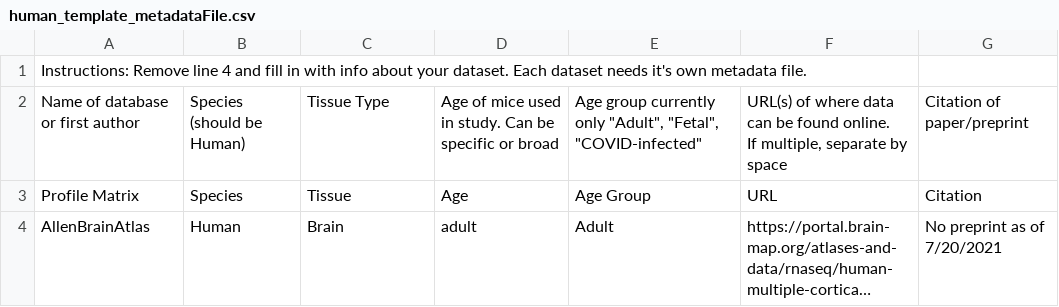
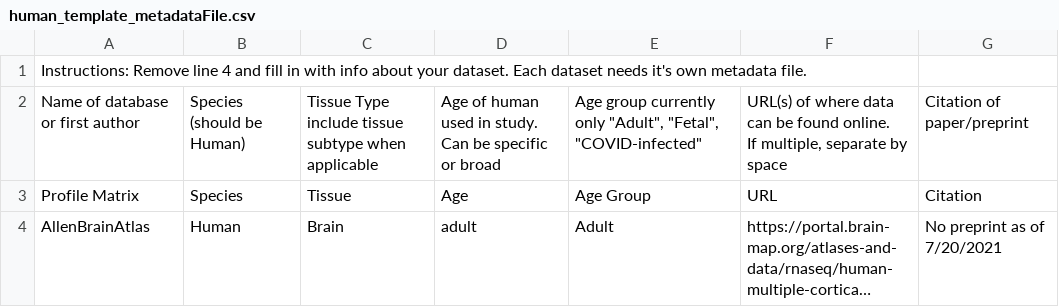
Before and after one commit to Nanostring-Biostats/CellProfileLibrary, a CSV file: userSubmission/human_template_metadataFile.csv, drawn as a sheet; long unchanged cells end in ….

```diff
--- a/userSubmission/human_template_metadataFile.csv
+++ b/userSubmission/human_template_metadataFile.csv
@@ -1,4 +1,4 @@
 Instructions: Remove line 4 and fill in with info about your dataset. Each dataset needs it's own metadata file. ,,,,,,
-Name of database or first author,Species (should be Human),Tissue Type,Age of mice used in study. Can be  specific or broad,"Age group currently only ""Adult"", ""Fetal"", ""COVID-infected""","URL(s) of where data can be found online.
-If multiple, separate by space ",Citation of paper/preprint
+Name of database or first author,Species (should be Human),Tissue Type include tissue subtype when applicable,Age of human used in study. Can be  specific or broad,"Age group currently only ""Adult"", ""Fetal"", ""COVID-infected""","URL(s) of where data can be found online.
+If multiple, separate by space ",Citation of paper/preprint
 Profile Matrix,Species,Tissue,Age,Age Group,URL,Citation
```
Also changed, not shown: userSubmission/nonHuman_template_metadataFile.csv, 1 other file.
